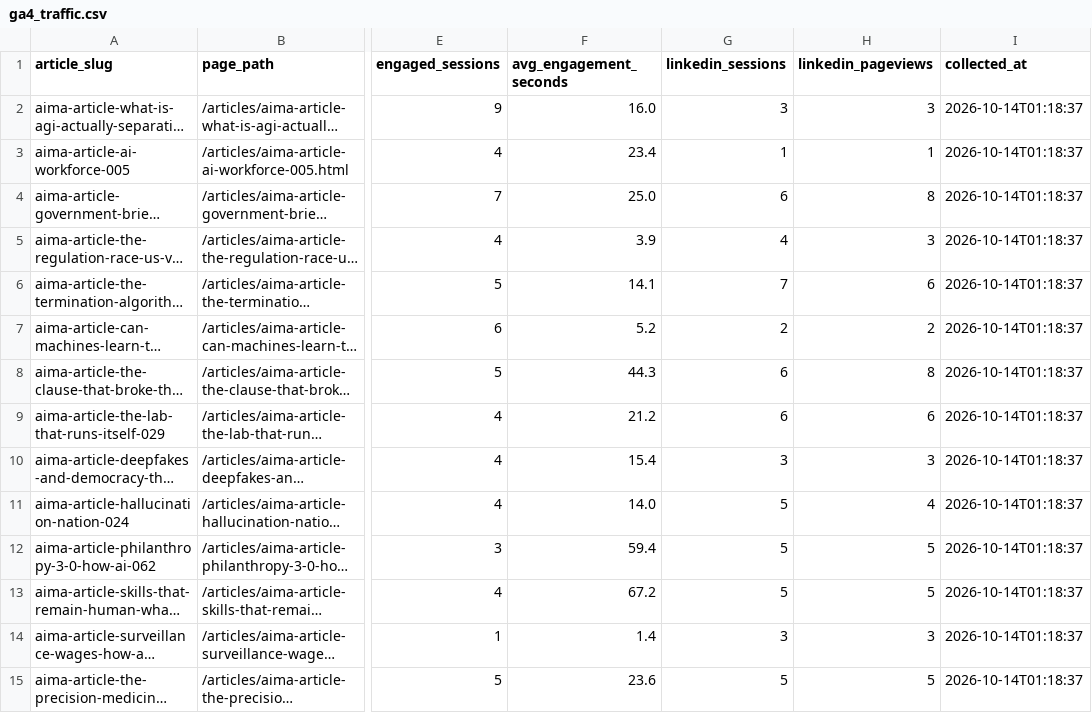
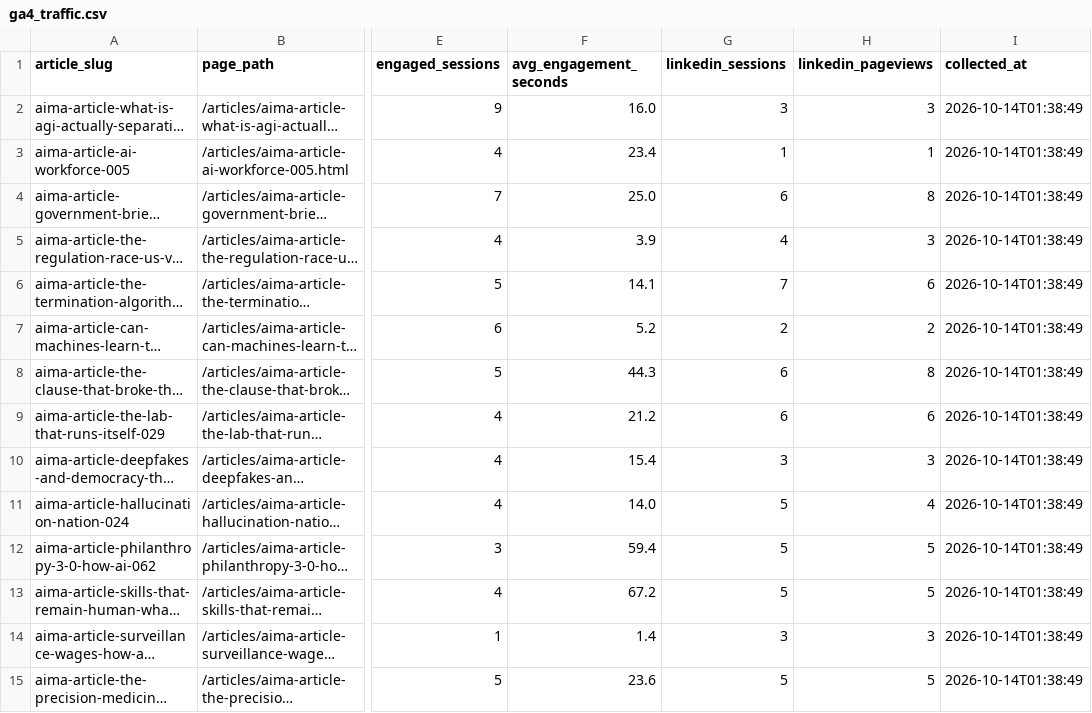
Before and after one commit to joselitosering/aima, a CSV file: linkedin_pipeline/ga4_traffic.csv, drawn as a sheet; only a part is shown, gaps mark what is left out; long unchanged cells end in …; the diff covers the shown part only; the diff names each change by its address in the sheet, - before the commit and + after, or states it on an @@ line.

Commit message:
data: update GA4 traffic

```diff
--- a/linkedin_pipeline/ga4_traffic.csv
+++ b/linkedin_pipeline/ga4_traffic.csv
-I2:I15 (collected_at): 2026-10-14T01:18:37
+I2:I15 (collected_at): 2026-10-14T01:38:49
```
Also changed, not shown: 48 edited cells elsewhere in this file.
